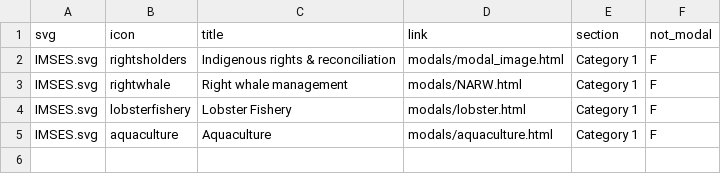
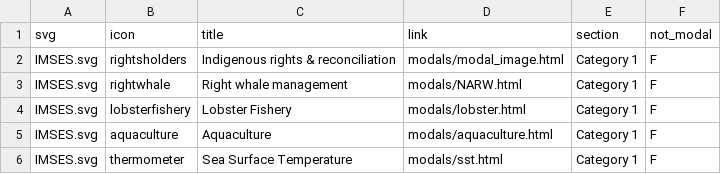
Before and after one commit to vpourfaraj/infographic, a CSV file: icon_link.csv, drawn as a sheet; the diff names each change by its address in the sheet, - before the commit and + after, or states it on an @@ line.

Commit message:
+ sst modal

```diff
--- a/icon_link.csv
+++ b/icon_link.csv
+row 6: IMSES.svg | thermometer | Sea Surface Temperature | modals/sst.html | Category 1 | F
```
Also changed, not shown: 2 other files.
